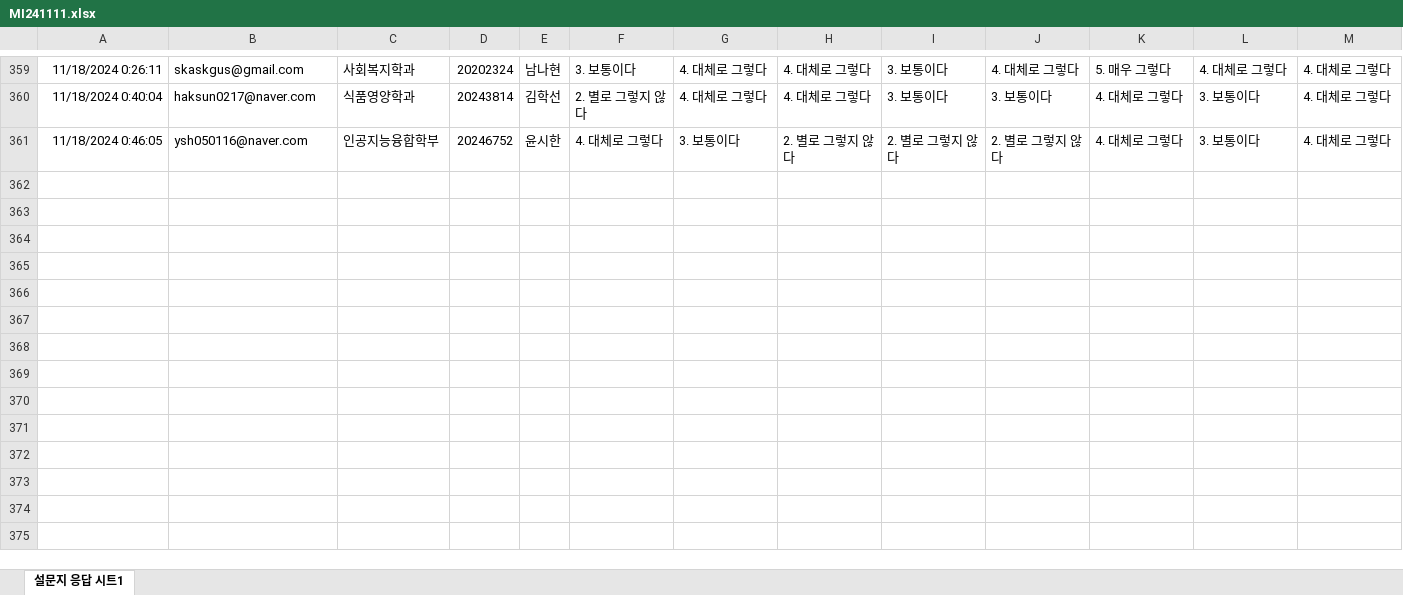
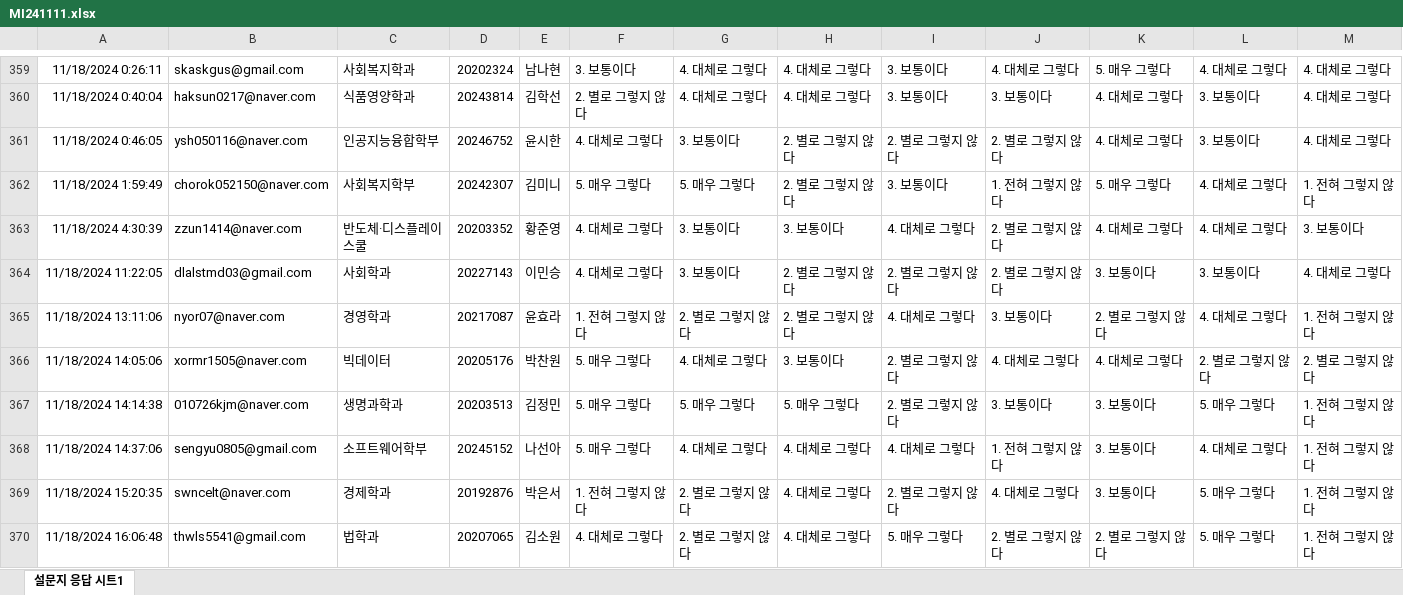
Before and after one commit to kwlee58/class202501, an Excel workbook: R/data/MI241111.xlsx, sheet 설문지 응답 시트1, drawn as a sheet; only a part is shown, gaps mark what is left out; values as stored, in another font and other column widths than the file's, no borders; table styles not drawn; rows hold the shown columns only; the diff covers the shown part only; the diff names each change by its address in the sheet, - before the commit and + after, or states it on an @@ line.

```diff
--- a/R/data/MI241111.xlsx (sheet 설문지 응답 시트1)
+++ b/R/data/MI241111.xlsx (sheet 설문지 응답 시트1)
+row 362: 11/18/2024 1:59:49 | chorok052150@naver.com | 사회복지학부 | 20242307 | 김미니 | 5. 매우 그렇다 | 5. 매우 그렇다 | 2. 별로 그렇지 않다 | 3. 보통이다 | 1. 전혀 그렇지 않다 | 5. 매우 그렇다 | 4. 대체로 그렇다 | 1. 전혀 그렇지 않다
+row 363: 11/18/2024 4:30:39 | zzun1414@naver.com | 반도체·디스플레이스쿨 | 20203352 | 황준영 | 4. 대체로 그렇다 | 3. 보통이다 | 3. 보통이다 | 4. 대체로 그렇다 | 2. 별로 그렇지 않다 | 4. 대체로 그렇다 | 4. 대체로 그렇다 | 3. 보통이다
+row 364: 11/18/2024 11:22:05 | dlalstmd03@gmail.com | 사회학과 | 20227143 | 이민승 | 4. 대체로 그렇다 | 3. 보통이다 | 2. 별로 그렇지 않다 | 2. 별로 그렇지 않다 | 2. 별로 그렇지 않다 | 3. 보통이다 | 3. 보통이다 | 4. 대체로 그렇다
+row 365: 11/18/2024 13:11:06 | nyor07@naver.com | 경영학과 | 20217087 | 윤효라 | 1. 전혀 그렇지 않다 | 2. 별로 그렇지 않다 | 2. 별로 그렇지 않다 | 4. 대체로 그렇다 | 3. 보통이다 | 2. 별로 그렇지 않다 | 4. 대체로 그렇다 | 1. 전혀 그렇지 않다
+row 366: 11/18/2024 14:05:06 | xormr1505@naver.com | 빅데이터 | 20205176 | 박찬원 | 5. 매우 그렇다 | 4. 대체로 그렇다 | 3. 보통이다 | 2. 별로 그렇지 않다 | 4. 대체로 그렇다 | 4. 대체로 그렇다 | 2. 별로 그렇지 않다 | 2. 별로 그렇지 않다
+row 367: 11/18/2024 14:14:38 | 010726kjm@naver.com | 생명과학과 | 20203513 | 김정민 | 5. 매우 그렇다 | 5. 매우 그렇다 | 5. 매우 그렇다 | 2. 별로 그렇지 않다 | 3. 보통이다 | 3. 보통이다 | 5. 매우 그렇다 | 1. 전혀 그렇지 않다
+row 368: 11/18/2024 14:37:06 | sengyu0805@gmail.com | 소프트웨어학부 | 20245152 | 나선아 | 5. 매우 그렇다 | 4. 대체로 그렇다 | 4. 대체로 그렇다 | 4. 대체로 그렇다 | 1. 전혀 그렇지 않다 | 3. 보통이다 | 4. 대체로 그렇다 | 1. 전혀 그렇지 않다
+row 369: 11/18/2024 15:20:35 | swncelt@naver.com | 경제학과 | 20192876 | 박은서 | 1. 전혀 그렇지 않다 | 2. 별로 그렇지 않다 | 4. 대체로 그렇다 | 2. 별로 그렇지 않다 | 4. 대체로 그렇다 | 3. 보통이다 | 5. 매우 그렇다 | 1. 전혀 그렇지 않다
+row 370: 11/18/2024 16:06:48 | thwls5541@gmail.com | 법학과 | 20207065 | 김소원 | 4. 대체로 그렇다 | 2. 별로 그렇지 않다 | 4. 대체로 그렇다 | 5. 매우 그렇다 | 2. 별로 그렇지 않다 | 2. 별로 그렇지 않다 | 5. 매우 그렇다 | 1. 전혀 그렇지 않다
```
Also changed, not shown: 11 added rows elsewhere in this sheet, R/data/BFI241111.xlsx, R/data/BFI241111_tmp.xlsx, 42 other files.
